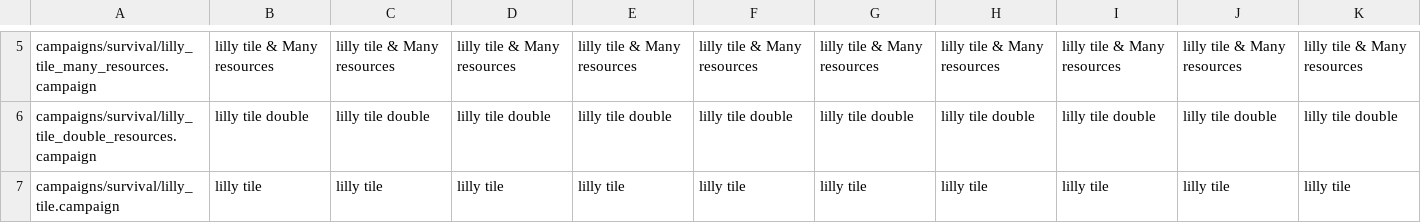
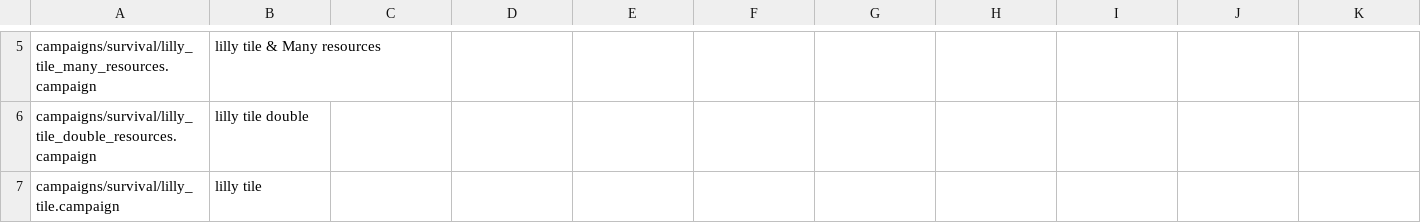
Before and after one commit to lilly1987/Riftbreaker-Lilly-Map-Pack, a CSV file: gui/lilly_tile_localizations.csv, drawn as a sheet; only a part is shown, gaps mark what is left out; the diff covers the shown part only; the diff names each change by its address in the sheet, - before the commit and + after, or states it on an @@ line.

```diff
--- a/gui/lilly_tile_localizations.csv
+++ b/gui/lilly_tile_localizations.csv
-C5: lilly tile & Many resources
+C5: (empty)
-D5: lilly tile & Many resources
+D5: (empty)
-E5: lilly tile & Many resources
+E5: (empty)
-F5: lilly tile & Many resources
+F5: (empty)
-G5: lilly tile & Many resources
+G5: (empty)
-H5: lilly tile & Many resources
+H5: (empty)
-I5: lilly tile & Many resources
+I5: (empty)
-J5: lilly tile & Many resources
+J5: (empty)
-K5: lilly tile & Many resources
+K5: (empty)
-C6: lilly tile double
+C6: (empty)
-D6: lilly tile double
+D6: (empty)
-E6: lilly tile double
+E6: (empty)
-F6: lilly tile double
+F6: (empty)
-G6: lilly tile double
+G6: (empty)
-H6: lilly tile double
+H6: (empty)
-I6: lilly tile double
+I6: (empty)
-J6: lilly tile double
+J6: (empty)
-K6: lilly tile double
+K6: (empty)
-C7: lilly tile
+C7: (empty)
-D7: lilly tile
+D7: (empty)
-E7: lilly tile
+E7: (empty)
-F7: lilly tile
+F7: (empty)
-G7: lilly tile
+G7: (empty)
-H7: lilly tile
+H7: (empty)
-I7: lilly tile
+I7: (empty)
-J7: lilly tile
+J7: (empty)
-K7: lilly tile
+K7: (empty)
```
Also changed, not shown: 72 edited cells elsewhere in this file, 1 other file.
